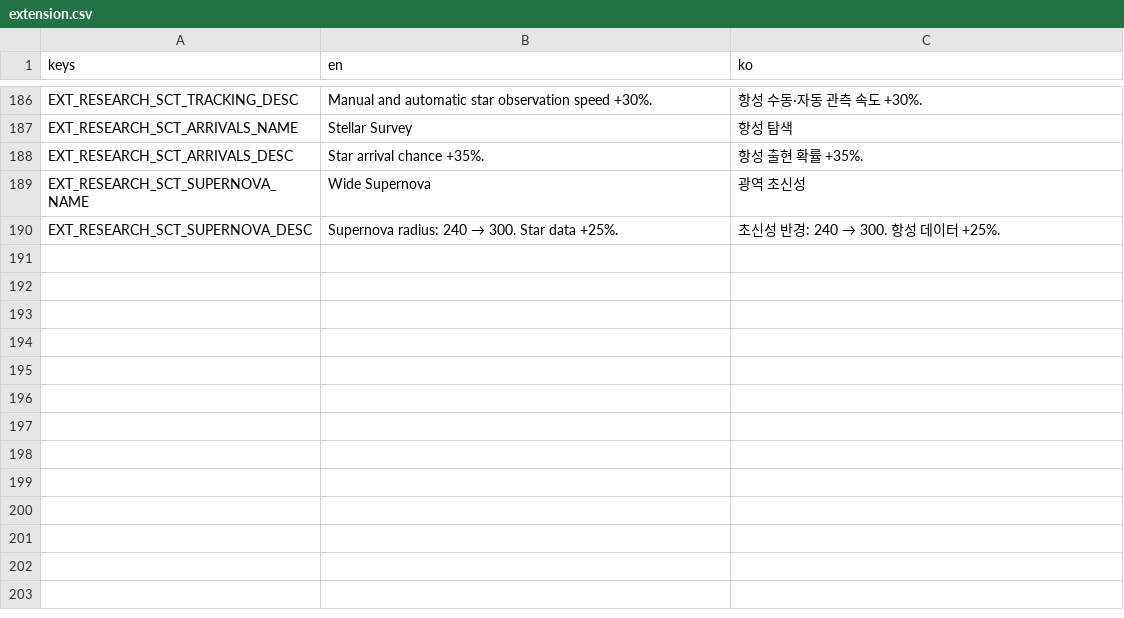
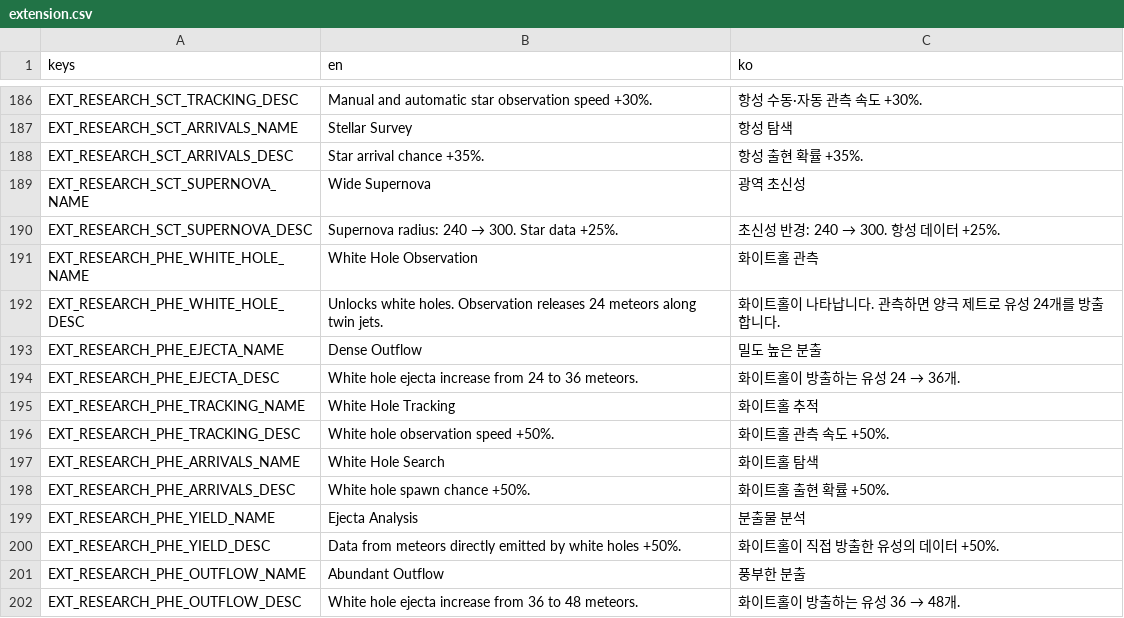
Before and after one commit to frotrue/nightwatch-array, a CSV file: localization/extension.csv, drawn as a sheet; only a part is shown, gaps mark what is left out.

```diff
--- a/localization/extension.csv
+++ b/localization/extension.csv
@@ -190 +190,13 @@ EXT_RESEARCH_SCT_SUPERNOVA_NAME,Wide Supernova,광역 초신성
 EXT_RESEARCH_SCT_SUPERNOVA_DESC,Supernova radius: 240 → 300. Star data +25%.,초신성 반경: 240 → 300. 항성 데이터 +25%.
+EXT_RESEARCH_PHE_WHITE_HOLE_NAME,White Hole Observation,화이트홀 관측
+EXT_RESEARCH_PHE_WHITE_HOLE_DESC,Unlocks white holes. Observation releases 24 meteors along twin jets.,화이트홀이 나타납니다. 관측하면 양극 제트로 유성 24개를 방출합니다.
+EXT_RESEARCH_PHE_EJECTA_NAME,Dense Outflow,밀도 높은 분출
+EXT_RESEARCH_PHE_EJECTA_DESC,White hole ejecta increase from 24 to 36 meteors.,화이트홀이 방출하는 유성 24 → 36개.
+EXT_RESEARCH_PHE_TRACKING_NAME,White Hole Tracking,화이트홀 추적
+EXT_RESEARCH_PHE_TRACKING_DESC,White hole observation speed +50%.,화이트홀 관측 속도 +50%.
+EXT_RESEARCH_PHE_ARRIVALS_NAME,White Hole Search,화이트홀 탐색
+EXT_RESEARCH_PHE_ARRIVALS_DESC,White hole spawn chance +50%.,화이트홀 출현 확률 +50%.
+EXT_RESEARCH_PHE_YIELD_NAME,Ejecta Analysis,분출물 분석
+EXT_RESEARCH_PHE_YIELD_DESC,Data from meteors directly emitted by white holes +50%.,화이트홀이 직접 방출한 유성의 데이터 +50%.
+EXT_RESEARCH_PHE_OUTFLOW_NAME,Abundant Outflow,풍부한 분출
+EXT_RESEARCH_PHE_OUTFLOW_DESC,White hole ejecta increase from 36 to 48 meteors.,화이트홀이 방출하는 유성 36 → 48개.
```
Also changed, not shown: localization/constellation_extension.csv, localization/ui.csv, 40 other files.
